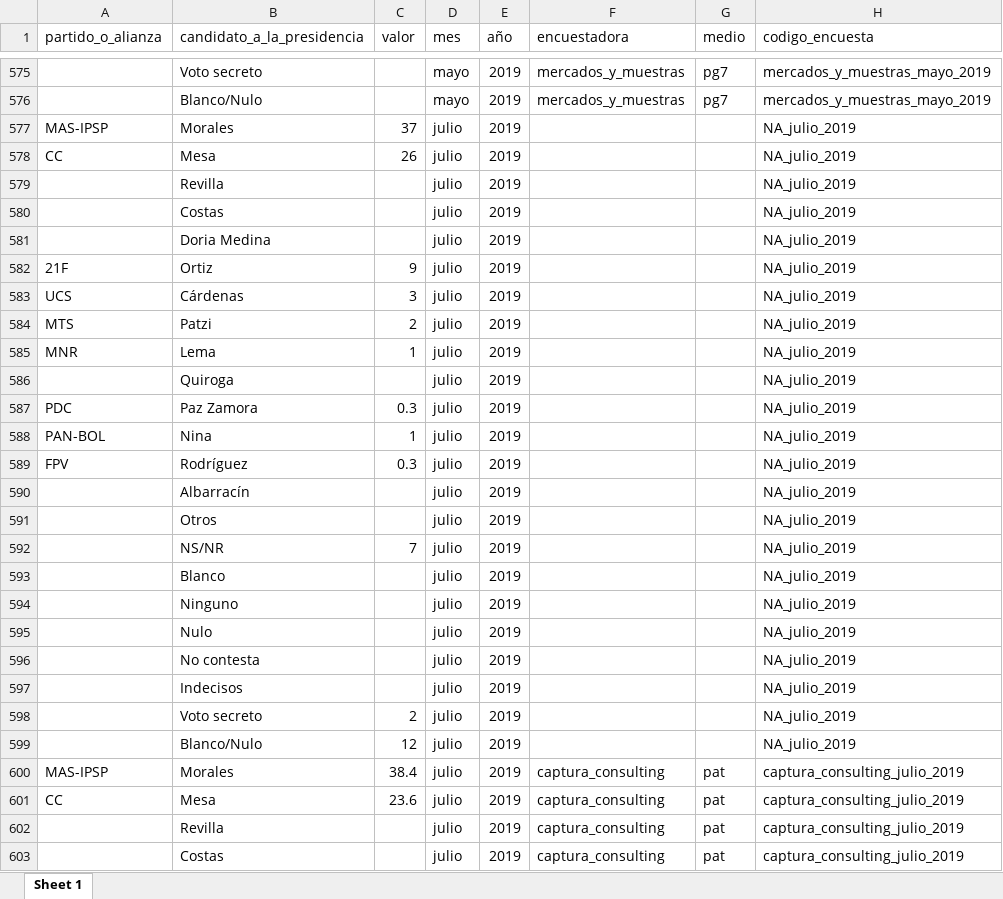
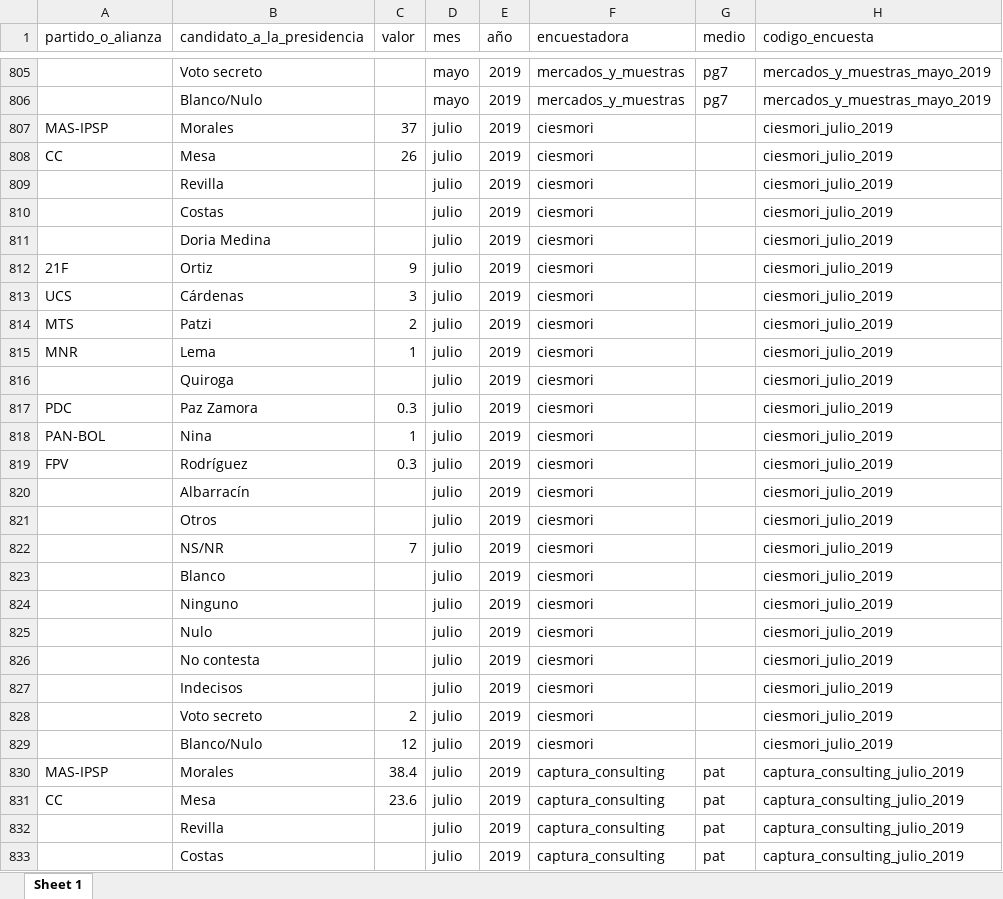
Before and after one commit to rafalopezv/encuestas_fes, an Excel workbook: output_para_procesar/encuestas.xlsx, sheet Sheet 1, drawn as a sheet; only a part is shown, gaps mark what is left out; values as stored, in another font and other column widths than the file's, no borders; addresses are those after the commit; the diff covers the shown part only; the diff names each change by its address in the sheet, - before the commit and + after, or states it on an @@ line.

```diff
--- a/output_para_procesar/encuestas.xlsx (sheet Sheet 1)
+++ b/output_para_procesar/encuestas.xlsx (sheet Sheet 1)
-F807:F829 (encuestadora): (empty)
+F807:F829 (encuestadora): ciesmori
-H807:H829 (codigo_encuesta): NA_julio_2019
+H807:H829 (codigo_encuesta): ciesmori_julio_2019
```
Also changed, not shown: 276 added rows and 46 edited cells elsewhere in this sheet, output_para_procesar/fichas_hn_suki.xlsx, 7 other files.
